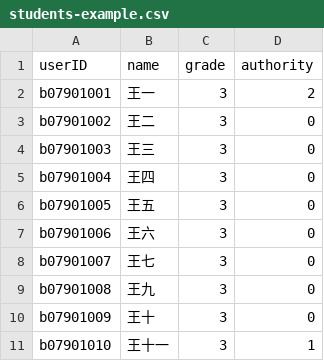
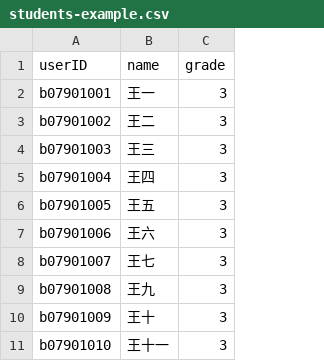
Before and after one commit to NTUEEInfoDep/NTUEECourseWebsite2021, a CSV file: src/containers/studentData/students-example.csv, drawn as a sheet; only a part is shown; the diff names each change by its address in the sheet, - before the commit and + after, or states it on an @@ line.

Commit message:
fix default authority:0 in upload student data

```diff
--- a/src/containers/studentData/students-example.csv
+++ b/src/containers/studentData/students-example.csv
-column D (authority), rows 2-11: 2 | 0 | 0 | 0 | 0 | 0 | 0 | 0 | 0 | 1
```
Also changed, not shown: 2 other files.
